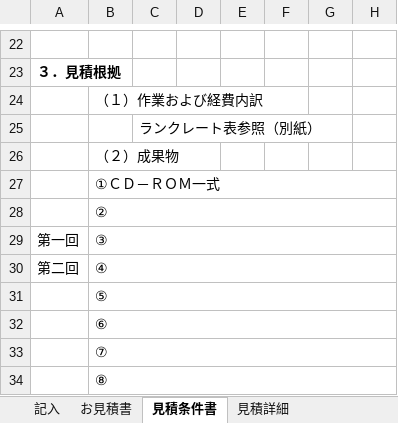
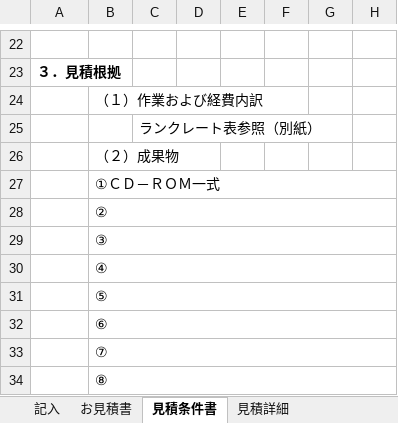
Before and after one commit to zhangtianciAnt/newparkcloud, an Excel workbook: controller/src/main/resources/jxls_templates/jianjishu_shoutuo.xlsx, sheet 見積条件書, drawn as a sheet; only a part is shown, gaps mark what is left out; values as stored, in another font and other column widths than the file's, no borders; charts and pictures not drawn; the diff names each change by its address in the sheet, - before the commit and + after, or states it on an @@ line.

```diff
--- a/controller/src/main/resources/jxls_templates/jianjishu_shoutuo.xlsx (sheet 見積条件書)
+++ b/controller/src/main/resources/jxls_templates/jianjishu_shoutuo.xlsx (sheet 見積条件書)
-A29: 第一回
+A29: (empty)
-A30: 第二回
+A30: (empty)
```
Also changed, not shown: sheet お見積書, sheet 記入, 1 other file.
